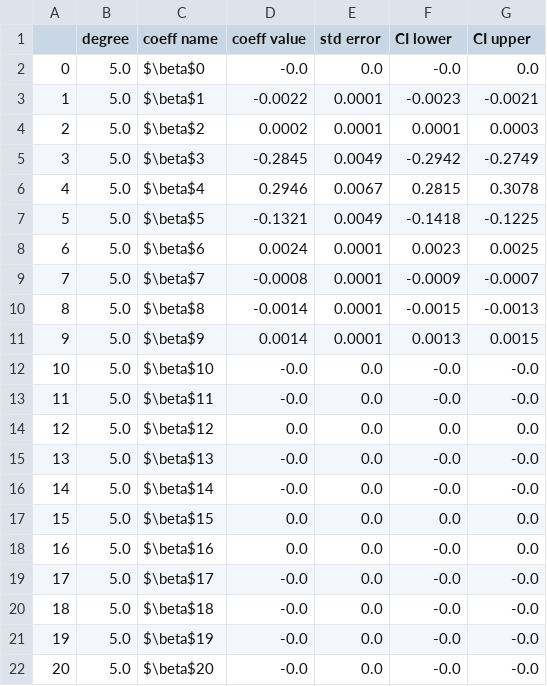
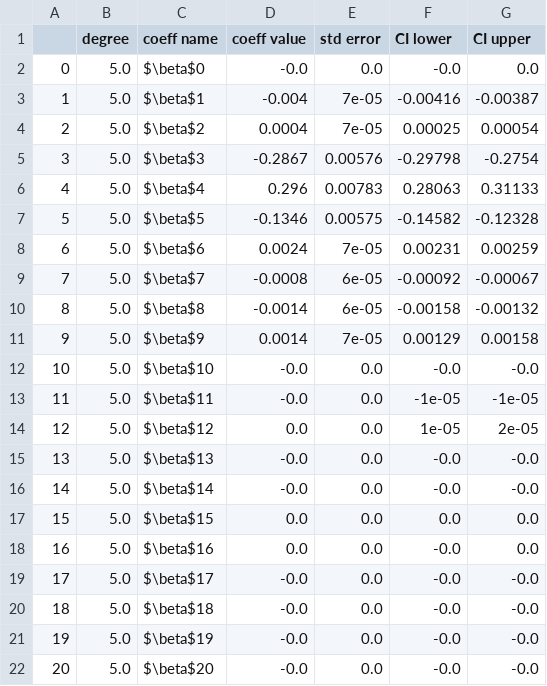
Before and after one commit to AndreasBordvik/FYS-STK4155-Prj1_report, a CSV file: data/report_data/EX6_EX1_OLS_beta_error_degree5.csv, drawn as a sheet.

```diff
--- a/data/report_data/EX6_EX1_OLS_beta_error_degree5.csv
+++ b/data/report_data/EX6_EX1_OLS_beta_error_degree5.csv
@@ -2,14 +2,14 @@
 0,5.0,$\beta$0,-0.0,0.0,-0.0,0.0
-1,5.0,$\beta$1,-0.0022,0.0001,-0.0023,-0.0021
-2,5.0,$\beta$2,0.0002,0.0001,0.0001,0.0003
-3,5.0,$\beta$3,-0.2845,0.0049,-0.2942,-0.2749
-4,5.0,$\beta$4,0.2946,0.0067,0.2815,0.3078
-5,5.0,$\beta$5,-0.1321,0.0049,-0.1418,-0.1225
-6,5.0,$\beta$6,0.0024,0.0001,0.0023,0.0025
-7,5.0,$\beta$7,-0.0008,0.0001,-0.0009,-0.0007
-8,5.0,$\beta$8,-0.0014,0.0001,-0.0015,-0.0013
-9,5.0,$\beta$9,0.0014,0.0001,0.0013,0.0015
+1,5.0,$\beta$1,-0.004,7e-05,-0.00416,-0.00387
+2,5.0,$\beta$2,0.0004,7e-05,0.00025,0.00054
+3,5.0,$\beta$3,-0.2867,0.00576,-0.29798,-0.2754
+4,5.0,$\beta$4,0.296,0.00783,0.28063,0.31133
+5,5.0,$\beta$5,-0.1346,0.00575,-0.14582,-0.12328
+6,5.0,$\beta$6,0.0024,7e-05,0.00231,0.00259
+7,5.0,$\beta$7,-0.0008,6e-05,-0.00092,-0.00067
+8,5.0,$\beta$8,-0.0014,6e-05,-0.00158,-0.00132
+9,5.0,$\beta$9,0.0014,7e-05,0.00129,0.00158
 10,5.0,$\beta$10,-0.0,0.0,-0.0,-0.0
-11,5.0,$\beta$11,-0.0,0.0,-0.0,-0.0
-12,5.0,$\beta$12,0.0,0.0,0.0,0.0
+11,5.0,$\beta$11,-0.0,0.0,-1e-05,-1e-05
+12,5.0,$\beta$12,0.0,0.0,1e-05,2e-05
 13,5.0,$\beta$13,-0.0,0.0,-0.0,-0.0
```
Also changed, not shown: data/report_data/EX6_EX1_OLS_beta_error_degree4.csv, 39 other files.
